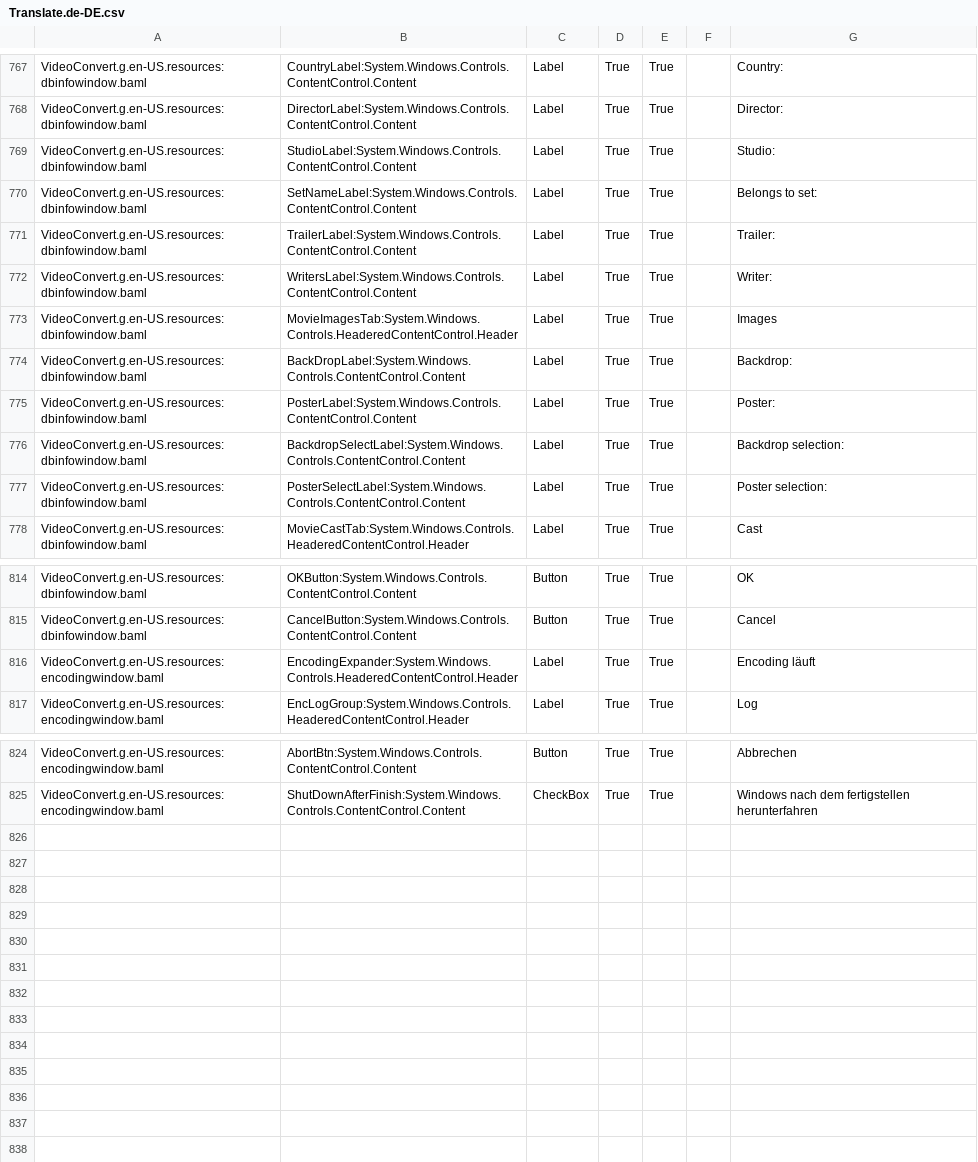
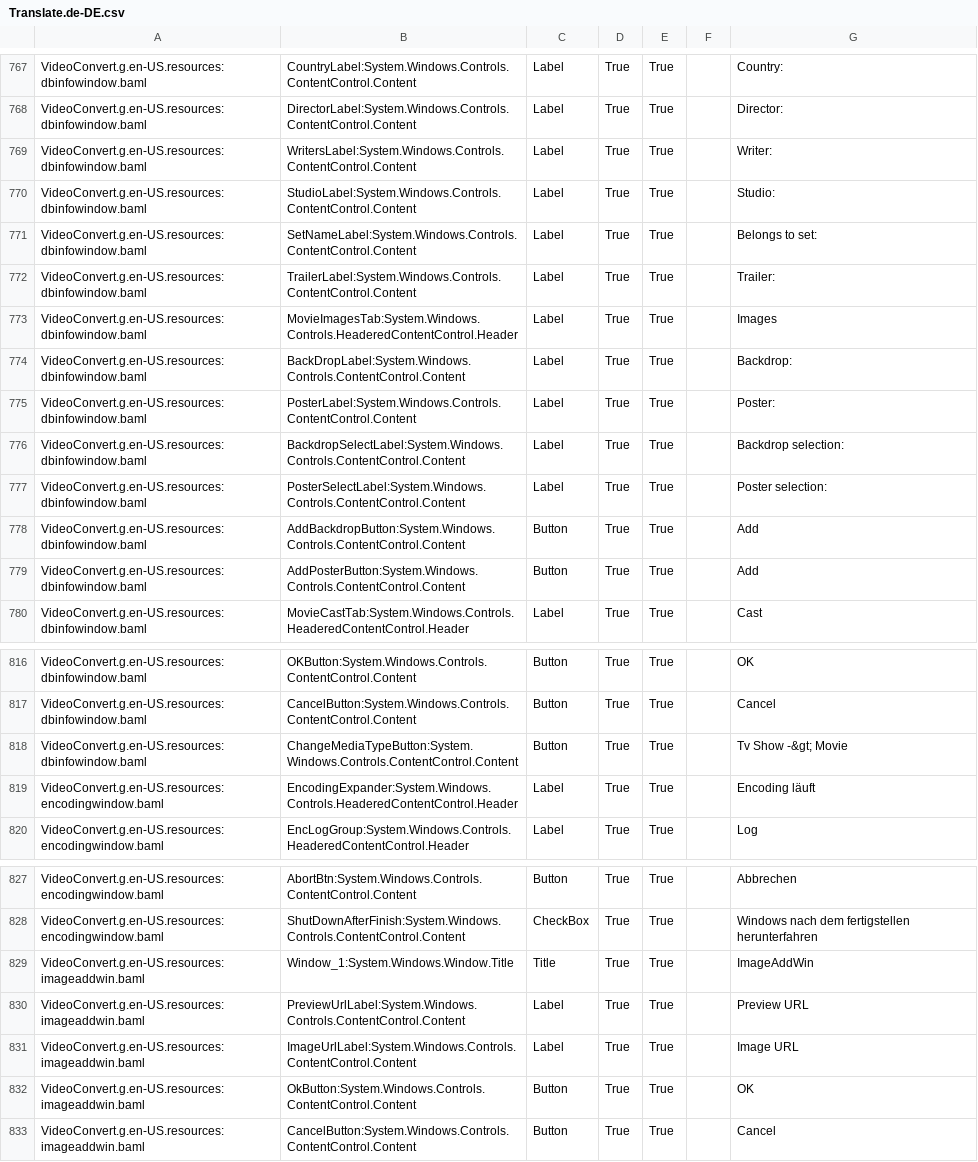
Before and after one commit to UniqProject/VideoConvert, a CSV file: VideoConvert/Translation/Translate.de-DE.csv, drawn as a sheet; only a part is shown, gaps mark what is left out; the diff names each change by its address in the sheet, - before the commit and + after, or states it on an @@ line.

Commit message:
update translations & bump version

```diff
--- a/VideoConvert/Translation/Translate.de-DE.csv
+++ b/VideoConvert/Translation/Translate.de-DE.csv
@@ row 772 moved to row 769: VideoConvert.g.en-US.resources:dbinfowin… @@
+row 778: VideoConvert.g.en-US.resources:dbinfowindow.baml | AddBackdropButton:System.Windows.Controls.ContentControl.Content | Button | True | True |  | Add
+row 779: VideoConvert.g.en-US.resources:dbinfowindow.baml | AddPosterButton:System.Windows.Controls.ContentControl.Content | Button | True | True |  | Add
+row 818: VideoConvert.g.en-US.resources:dbinfowindow.baml | ChangeMediaTypeButton:System.Windows.Controls.ContentControl.Content | Button | True | True |  | Tv Show -&gt; Movie
+row 829: VideoConvert.g.en-US.resources:imageaddwin.baml | Window_1:System.Windows.Window.Title | Title | True | True |  | ImageAddWin
+row 830: VideoConvert.g.en-US.resources:imageaddwin.baml | PreviewUrlLabel:System.Windows.Controls.ContentControl.Content | Label | True | True |  | Preview URL
+row 831: VideoConvert.g.en-US.resources:imageaddwin.baml | ImageUrlLabel:System.Windows.Controls.ContentControl.Content | Label | True | True |  | Image URL
+row 832: VideoConvert.g.en-US.resources:imageaddwin.baml | OkButton:System.Windows.Controls.ContentControl.Content | Button | True | True |  | OK
+row 833: VideoConvert.g.en-US.resources:imageaddwin.baml | CancelButton:System.Windows.Controls.ContentControl.Content | Button | True | True |  | Cancel
```
Also changed, not shown: 3 other files.
